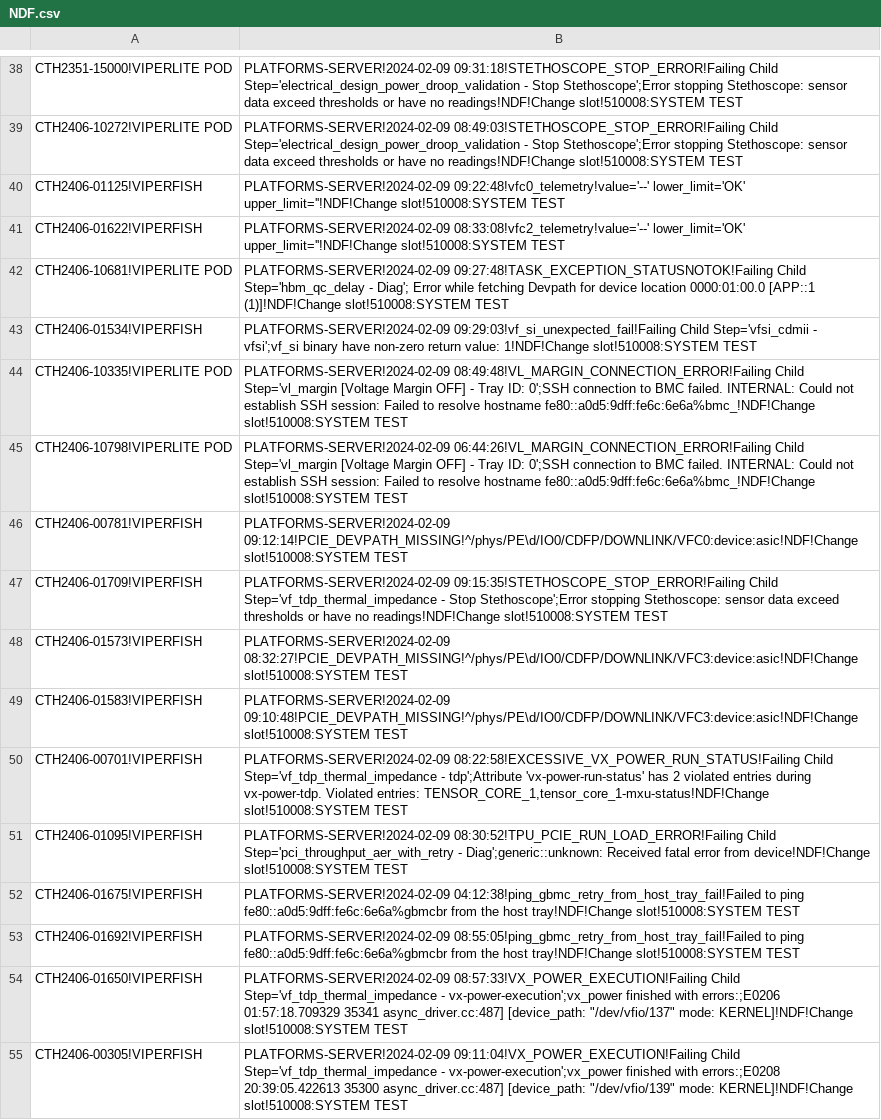
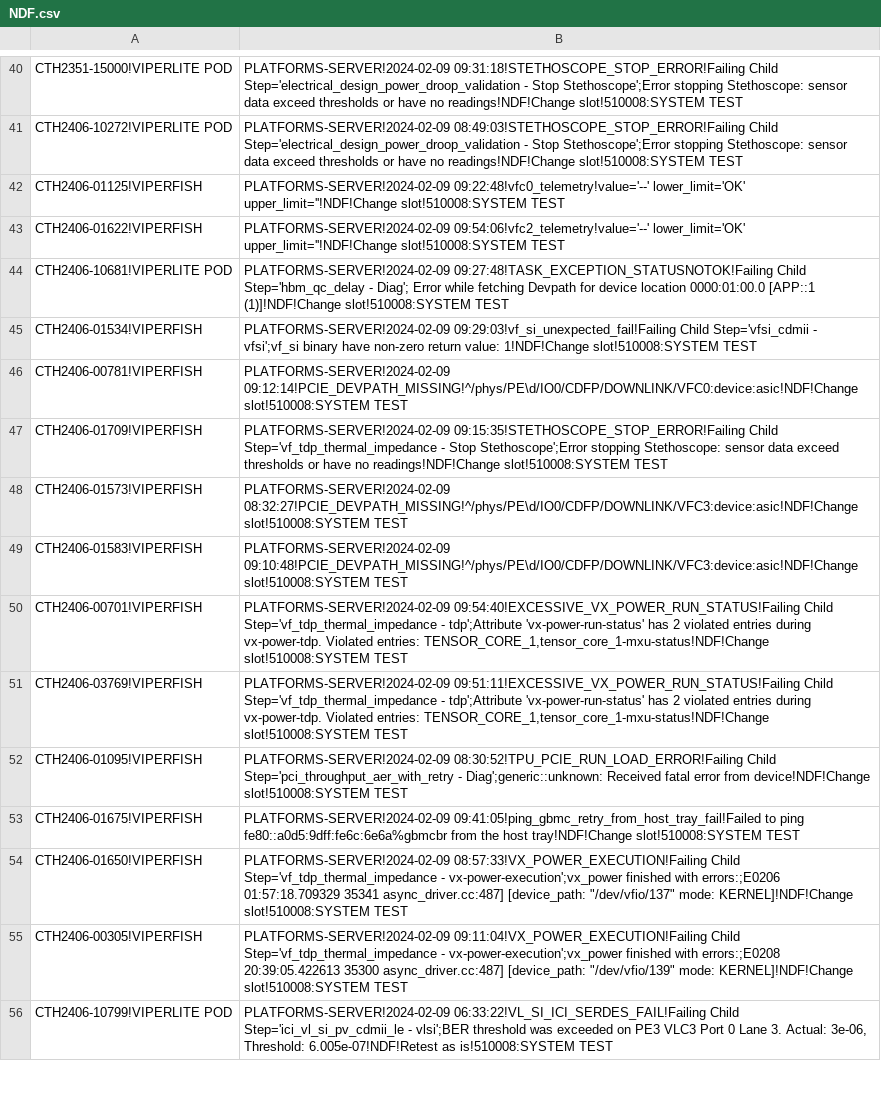
Before and after one commit to kanokluckh/test-project, a CSV file: NDF.csv, drawn as a sheet; only a part is shown, gaps mark what is left out; the shorter side is filled out with more unchanged rows; the diff covers the shown part only.

Commit message:
Update file

```diff
--- a/NDF.csv
+++ b/NDF.csv
@@ -40,7 +42,5 @@ CTH2406-10272!VIPERLITE POD|PLATFORMS-SERVER!2024-02-09 08:49:03!STETHOSCOPE_STO
 CTH2406-01125!VIPERFISH|PLATFORMS-SERVER!2024-02-09 09:22:48!vfc0_telemetry!value='--' lower_limit='OK' upper_limit=''!NDF!Change slot!510008:SYSTEM TEST
-CTH2406-01622!VIPERFISH|PLATFORMS-SERVER!2024-02-09 08:33:08!vfc2_telemetry!value='--' lower_limit='OK' upper_limit=''!NDF!Change slot!510008:SYSTEM TEST
+CTH2406-01622!VIPERFISH|PLATFORMS-SERVER!2024-02-09 09:54:06!vfc2_telemetry!value='--' lower_limit='OK' upper_limit=''!NDF!Change slot!510008:SYSTEM TEST
 CTH2406-10681!VIPERLITE POD|PLATFORMS-SERVER!2024-02-09 09:27:48!TASK_EXCEPTION_STATUSNOTOK!Failing Child Step='hbm_qc_delay - Diag'; Error while fetching Devpath for device location 0000:01:00.0 [APP::1 (1)]!NDF!Change slot!510008:SYSTEM TEST
 CTH2406-01534!VIPERFISH|PLATFORMS-SERVER!2024-02-09 09:29:03!vf_si_unexpected_fail!Failing Child Step='vfsi_cdmii - vfsi';vf_si binary have non-zero return value: 1!NDF!Change slot!510008:SYSTEM TEST
-CTH2406-10335!VIPERLITE POD|PLATFORMS-SERVER!2024-02-09 08:49:48!VL_MARGIN_CONNECTION_ERROR!Failing Child Step='vl_margin [Voltage Margin OFF] - Tray ID: 0';SSH connection to BMC failed. INTERNAL: Could not establish SSH session: Failed to resolve hostname fe80::a0d5:9dff:fe6c:6e6a%bmc_!NDF!Change slot!510008:SYSTEM TEST
-CTH2406-10798!VIPERLITE POD|PLATFORMS-SERVER!2024-02-09 06:44:26!VL_MARGIN_CONNECTION_ERROR!Failing Child Step='vl_margin [Voltage Margin OFF] - Tray ID: 0';SSH connection to BMC failed. INTERNAL: Could not establish SSH session: Failed to resolve hostname fe80::a0d5:9dff:fe6c:6e6a%bmc_!NDF!Change slot!510008:SYSTEM TEST
 CTH2406-00781!VIPERFISH|PLATFORMS-SERVER!2024-02-09 09:12:14!PCIE_DEVPATH_MISSING!^/phys/PE\d/IO0/CDFP/DOWNLINK/VFC0:device:asic!NDF!Change slot!510008:SYSTEM TEST
@@ -49,6 +49,6 @@ CTH2406-01573!VIPERFISH|PLATFORMS-SERVER!2024-02-09 08:32:27!PCIE_DEVPATH_MISSIN
 CTH2406-01583!VIPERFISH|PLATFORMS-SERVER!2024-02-09 09:10:48!PCIE_DEVPATH_MISSING!^/phys/PE\d/IO0/CDFP/DOWNLINK/VFC3:device:asic!NDF!Change slot!510008:SYSTEM TEST
-CTH2406-00701!VIPERFISH|PLATFORMS-SERVER!2024-02-09 08:22:58!EXCESSIVE_VX_POWER_RUN_STATUS!Failing Child Step='vf_tdp_thermal_impedance - tdp';Attribute 'vx-power-run-status' has 2 violated entries during vx-power-tdp. Violated entries: TENSOR_CORE_1,tensor_core_1-mxu-status!NDF!Change slot!510008:SYSTEM TEST
+CTH2406-00701!VIPERFISH|PLATFORMS-SERVER!2024-02-09 09:54:40!EXCESSIVE_VX_POWER_RUN_STATUS!Failing Child Step='vf_tdp_thermal_impedance - tdp';Attribute 'vx-power-run-status' has 2 violated entries during vx-power-tdp. Violated entries: TENSOR_CORE_1,tensor_core_1-mxu-status!NDF!Change slot!510008:SYSTEM TEST
+CTH2406-03769!VIPERFISH|PLATFORMS-SERVER!2024-02-09 09:51:11!EXCESSIVE_VX_POWER_RUN_STATUS!Failing Child Step='vf_tdp_thermal_impedance - tdp';Attribute 'vx-power-run-status' has 2 violated entries during vx-power-tdp. Violated entries: TENSOR_CORE_1,tensor_core_1-mxu-status!NDF!Change slot!510008:SYSTEM TEST
 CTH2406-01095!VIPERFISH|PLATFORMS-SERVER!2024-02-09 08:30:52!TPU_PCIE_RUN_LOAD_ERROR!Failing Child Step='pci_throughput_aer_with_retry - Diag';generic::unknown: Received fatal error from device!NDF!Change slot!510008:SYSTEM TEST
-CTH2406-01675!VIPERFISH|PLATFORMS-SERVER!2024-02-09 04:12:38!ping_gbmc_retry_from_host_tray_fail!Failed to ping fe80::a0d5:9dff:fe6c:6e6a%gbmcbr from the host tray!NDF!Change slot!510008:SYSTEM TEST
-CTH2406-01692!VIPERFISH|PLATFORMS-SERVER!2024-02-09 08:55:05!ping_gbmc_retry_from_host_tray_fail!Failed to ping fe80::a0d5:9dff:fe6c:6e6a%gbmcbr from the host tray!NDF!Change slot!510008:SYSTEM TEST
+CTH2406-01675!VIPERFISH|PLATFORMS-SERVER!2024-02-09 09:41:05!ping_gbmc_retry_from_host_tray_fail!Failed to ping fe80::a0d5:9dff:fe6c:6e6a%gbmcbr from the host tray!NDF!Change slot!510008:SYSTEM TEST
 CTH2406-01650!VIPERFISH|PLATFORMS-SERVER!2024-02-09 08:57:33!VX_POWER_EXECUTION!Failing Child Step='vf_tdp_thermal_impedance - vx-power-execution';vx_power finished with errors:;E0206 01:57:18.709329   35341 async_driver.cc:487] [device_path: 	 "/dev/vfio/137" mode: KERNEL]!NDF!Change slot!510008:SYSTEM TEST
```
Also changed, not shown: 6 added rows, 1 removed row, 6 moved rows and 4 edited cells elsewhere in this file.
